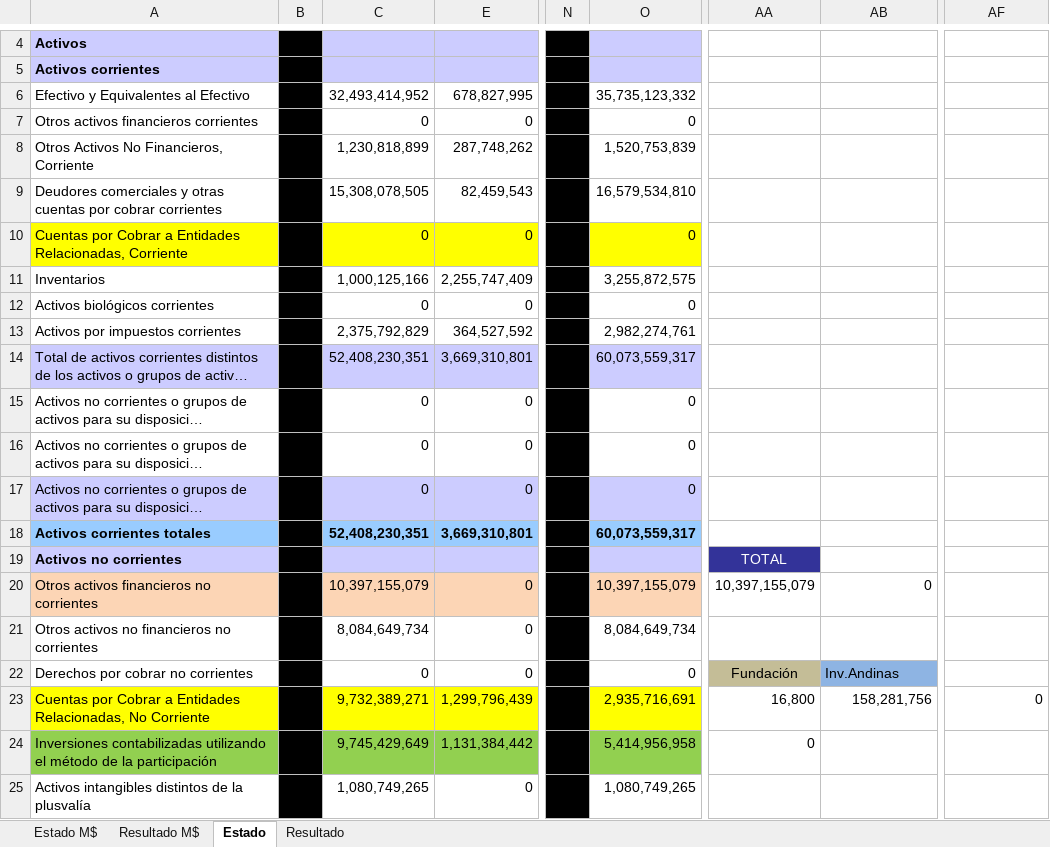
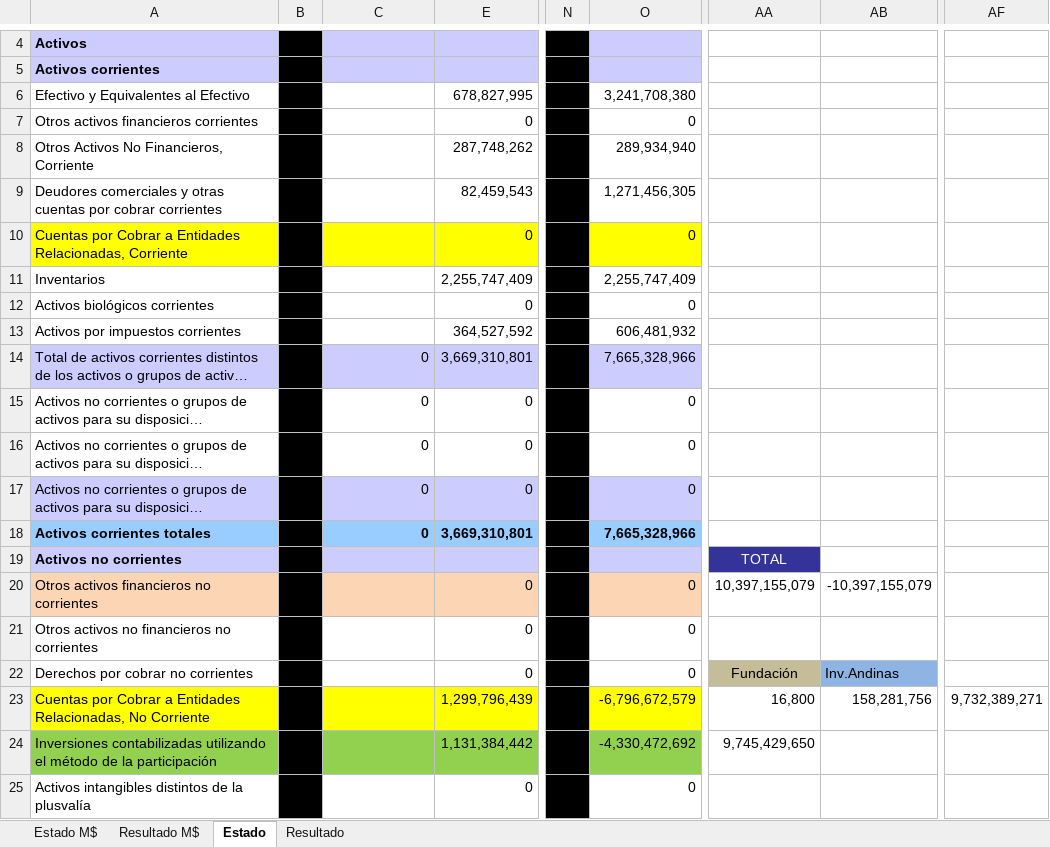
Before and after one commit to FelipeSMV/PMJF, an Excel workbook: recursos/planilla_standard.xlsx, sheet Estado, drawn as a sheet; only a part is shown, gaps mark what is left out; long unchanged cells end in …; values as stored, in another font and other column widths than the file's, no borders; the diff covers the shown part only; the diff names each change by its address in the sheet, - before the commit and + after, or states it on an @@ line.

```diff
--- a/recursos/planilla_standard.xlsx (sheet Estado)
+++ b/recursos/planilla_standard.xlsx (sheet Estado)
-C6: 32,493,414,952
+C6: (empty)
-O6: 35,735,123,332
+O6: 3,241,708,380
-C7: 0
+C7: (empty)
-C8: 1,230,818,899
+C8: (empty)
-O8: 1,520,753,839
+O8: 289,934,940
-C9: 15,308,078,505
+C9: (empty)
-O9: 16,579,534,810
+O9: 1,271,456,305
-C10: 0
+C10: (empty)
-C11: 1,000,125,166
+C11: (empty)
-O11: 3,255,872,575
+O11: 2,255,747,409
-C12: 0
+C12: (empty)
-C13: 2,375,792,829
+C13: (empty)
-O13: 2,982,274,761
+O13: 606,481,932
-C14: 52,408,230,351
+C14: 0
-O14: 60,073,559,317
+O14: 7,665,328,966
-C18: 52,408,230,351
+C18: 0
-O18: 60,073,559,317
+O18: 7,665,328,966
-C20: 10,397,155,079
+C20: (empty)
-O20: 10,397,155,079
+O20: 0
-AB20: 0
+AB20: -10,397,155,079
-C21: 8,084,649,734
+C21: (empty)
-O21: 8,084,649,734
+O21: 0
-C22: 0
+C22: (empty)
-C23: 9,732,389,271
+C23: (empty)
-O23: 2,935,716,691
+O23: -6,796,672,579
-AF23: 0
+AF23: 9,732,389,271
-C24: 9,745,429,649
+C24: (empty)
-O24: 5,414,956,958
+O24: -4,330,472,692
-AA24: 0
+AA24: 9,745,429,650
-C25: 1,080,749,265
+C25: (empty)
-O25: 1,080,749,265
+O25: 0
```
Also changed, not shown: 70 edited cells elsewhere in this sheet, sheet Estado M$, hidden cells, 1 other file.
